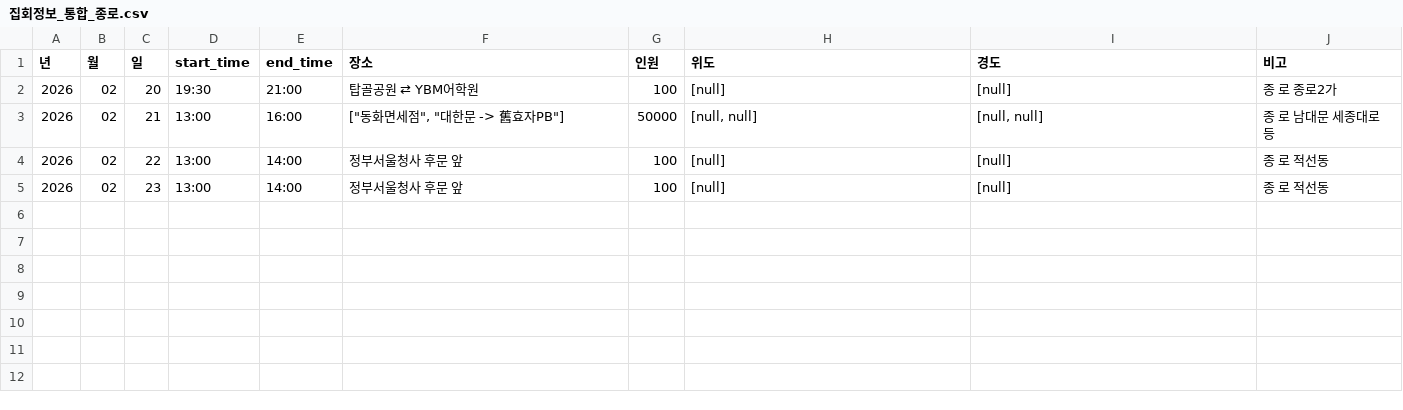
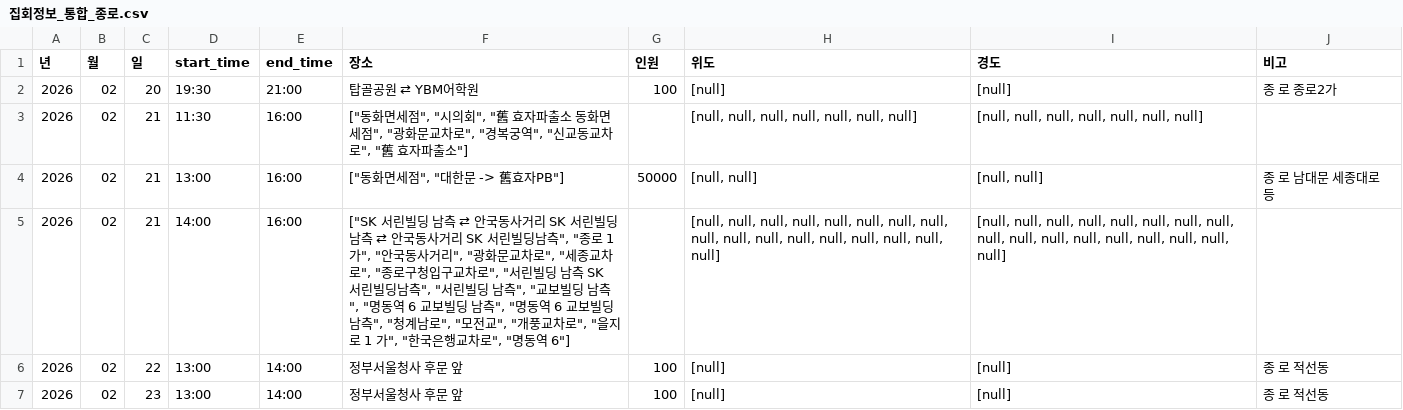
Before and after one commit to MinhaKim02/protest-crawling-database, a CSV file: data/집회정보_통합_종로.csv, drawn as a sheet; the diff names each change by its address in the sheet, - before the commit and + after, or states it on an @@ line.

```diff
--- a/data/집회정보_통합_종로.csv
+++ b/data/집회정보_통합_종로.csv
+row 3: 2026 | 02 | 21 | 11:30 | 16:00 | ["동화면세점", "시의회", "舊 효자파출소 동화면세점", "광화문교차로", "경복궁역", "신교동교차로", "舊 효자파출소"] |  | [null, null, null, null, null, null, null] | [null, null, null, null, null, null, null]
+row 5: 2026 | 02 | 21 | 14:00 | 16:00 | ["SK 서린빌딩 남측 ⇄ 안국동사거리 SK 서린빌딩 남측 ⇄ 안국동사거리 SK 서린빌딩남측", "종로 1 가", "안국동사거리", "광화문교차로", "세종교차로", "종로구청입구교차로", "서린빌딩 남측 SK 서린빌딩남측", "서린빌딩 남측", "교보빌딩 남측", "명동역 6 교보빌딩 남측", "명동역 6 교보빌딩남측", "청계남로", "모전교", "개풍교차로", "을지로 1 가", "한국은행교차로", "명동역 6"] |  | [null, null, null, null, null, null, null, null, null, null, null, null, null, null, null, null, null] | [null, null, null, null, null, null, null, null, null, null, null, null, null, null, null, null, null]
```
Also changed, not shown: data/집회정보_통합.csv.
